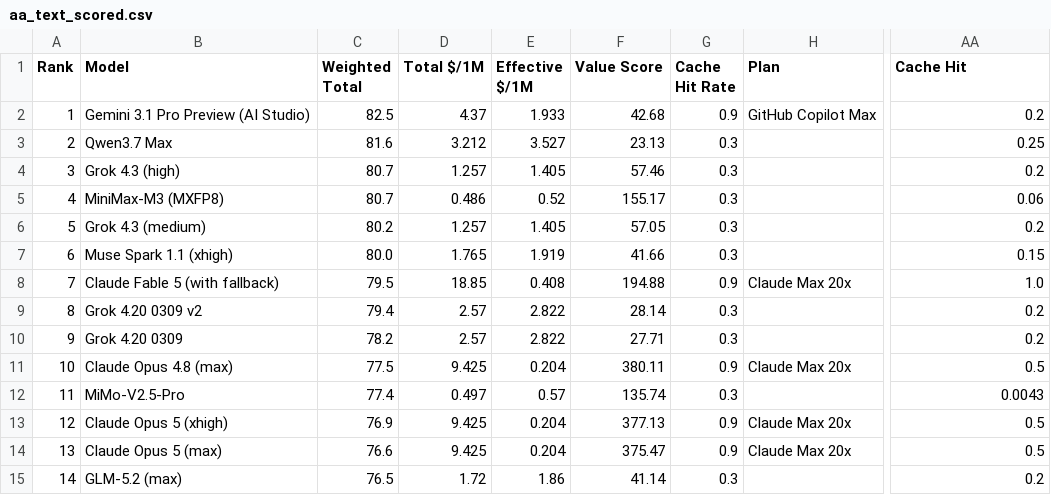
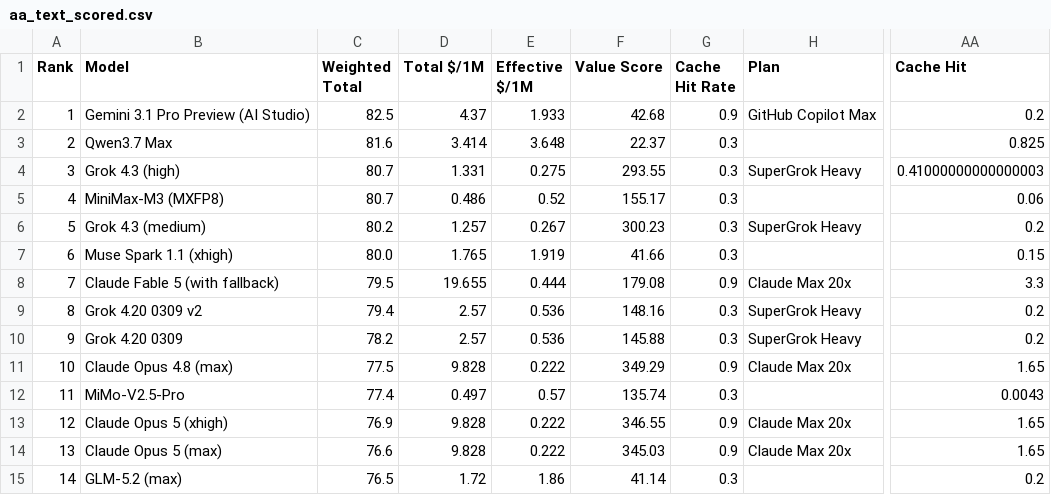
Before and after one commit to AVA-2568/AA-AI-Benchmark, a CSV file: results/aa_text_scored.csv, drawn as a sheet; only a part is shown, gaps mark what is left out; the diff covers the shown part only; the diff names each change by its address in the sheet, - before the commit and + after, or states it on an @@ line.

Commit message:
feat: 缓存写入价纳入成本 + 补齐 xAI 订阅倍率
- 缓存输入按 write/hit 混合计价：cache_write_ratio(默认 0.2)×
  Cache Write Price + 0.8×Cache Hit Price；无 write 价厂商视为
  write 含在 miss 价（DeepSeek/Google 类）。实测 Anthropic/OpenAI
  write 价 = 1.25× 输入价，与官方一致
- plans 新增 xAI SuperGrok Lite/$10→$50、SuperGrok/$30→$160、
  Heavy/$300→$1600（agentplans.fyi 2026-06，×0.19-0.20）
- 调研确认未收录：Gemini（仅 $10-40 API 抵扣，无权威倍率）、
  Mistral（消息限额制）、Kimi（credit 池额度未公开）
- 新增 write 混合单测，pytest 71 passed，重建 golden/results

```diff
--- a/results/aa_text_scored.csv
+++ b/results/aa_text_scored.csv
-D3 (Total $/1M): 3.212
+D3 (Total $/1M): 3.414
-E3 (Effective $/1M): 3.527
+E3 (Effective $/1M): 3.648
-F3 (Value Score): 23.13
+F3 (Value Score): 22.37
-AA3 (Cache Hit): 0.25
+AA3 (Cache Hit): 0.825
-D4 (Total $/1M): 1.257
+D4 (Total $/1M): 1.331
-E4 (Effective $/1M): 1.405
+E4 (Effective $/1M): 0.275
-F4 (Value Score): 57.46
+F4 (Value Score): 293.55
-H4 (Plan): (empty)
+H4 (Plan): SuperGrok Heavy
-AA4 (Cache Hit): 0.2
+AA4 (Cache Hit): 0.41000000000000003
-E6 (Effective $/1M): 1.405
+E6 (Effective $/1M): 0.267
-F6 (Value Score): 57.05
+F6 (Value Score): 300.23
-H6 (Plan): (empty)
+H6 (Plan): SuperGrok Heavy
-D8 (Total $/1M): 18.85
+D8 (Total $/1M): 19.655
-E8 (Effective $/1M): 0.408
+E8 (Effective $/1M): 0.444
-F8 (Value Score): 194.88
+F8 (Value Score): 179.08
-AA8 (Cache Hit): 1.0
+AA8 (Cache Hit): 3.3
-E9:E10 (Effective $/1M): 2.822
+E9:E10 (Effective $/1M): 0.536
-F9 (Value Score): 28.14
+F9 (Value Score): 148.16
-H9:H10 (Plan): (empty)
+H9:H10 (Plan): SuperGrok Heavy
-F10 (Value Score): 27.71
+F10 (Value Score): 145.88
-D11 (Total $/1M): 9.425
+D11 (Total $/1M): 9.828
-E11 (Effective $/1M): 0.204
+E11 (Effective $/1M): 0.222
-F11 (Value Score): 380.11
+F11 (Value Score): 349.29
-AA11 (Cache Hit): 0.5
+AA11 (Cache Hit): 1.65
-D13:D14 (Total $/1M): 9.425
+D13:D14 (Total $/1M): 9.828
-E13:E14 (Effective $/1M): 0.204
+E13:E14 (Effective $/1M): 0.222
-F13 (Value Score): 377.13
+F13 (Value Score): 346.55
-AA13:AA14 (Cache Hit): 0.5
+AA13:AA14 (Cache Hit): 1.65
-F14 (Value Score): 375.47
+F14 (Value Score): 345.03
```
Also changed, not shown: 42 edited cells elsewhere in this file, results/aa_general_scored.csv, results/aa_value_scored.csv, 8 other files.
